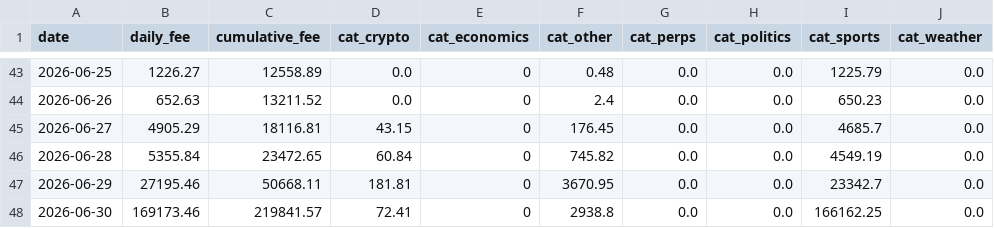
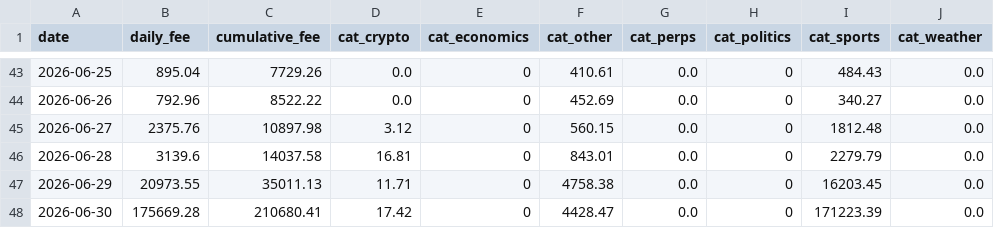
Before and after one commit to ManiFed/KalshiFees, a CSV file: kalshi_fee_daily.csv, drawn as a sheet; only a part is shown, gaps mark what is left out; the diff covers the shown part only.

```diff
--- a/kalshi_fee_daily.csv
+++ b/kalshi_fee_daily.csv
@@ -43,6 +43,6 @@ date,daily_fee,cumulative_fee,cat_crypto,cat_economics,cat_other,cat_perps,cat_p
-2026-06-25,1226.27,12558.89,0.0,0,0.48,0.0,0.0,1225.79,0.0
-2026-06-26,652.63,13211.52,0.0,0,2.4,0.0,0.0,650.23,0.0
-2026-06-27,4905.29,18116.81,43.15,0,176.45,0.0,0.0,4685.7,0.0
-2026-06-28,5355.84,23472.65,60.84,0,745.82,0.0,0.0,4549.19,0.0
-2026-06-29,27195.46,50668.11,181.81,0,3670.95,0.0,0.0,23342.7,0.0
-2026-06-30,169173.46,219841.57,72.41,0,2938.8,0.0,0.0,166162.25,0.0
+2026-06-25,895.04,7729.26,0.0,0,410.61,0.0,0,484.43,0.0
+2026-06-26,792.96,8522.22,0.0,0,452.69,0.0,0,340.27,0.0
+2026-06-27,2375.76,10897.98,3.12,0,560.15,0.0,0,1812.48,0.0
+2026-06-28,3139.6,14037.58,16.81,0,843.01,0.0,0,2279.79,0.0
+2026-06-29,20973.55,35011.13,11.71,0,4758.38,0.0,0,16203.45,0.0
+2026-06-30,175669.28,210680.41,17.42,0,4428.47,0.0,0,171223.39,0.0
```
Also changed, not shown: 103 edited cells elsewhere in this file, 1 other file.
